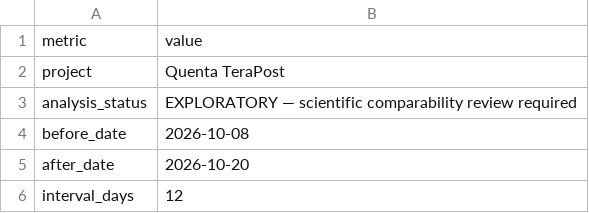
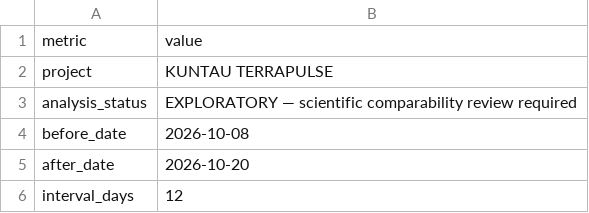
Before and after one commit to DavoniumTech/KUNTAU-TERRAPULSE, a CSV file: app/data/kura/catalogue/KTP_ANALYSIS_SUMMARY.csv, drawn as a sheet; only a part is shown.

Commit message:
KUNTAU TERRAPULSE v1.0.0: fixed dock and restored KTP branding

```diff
--- a/app/data/kura/catalogue/KTP_ANALYSIS_SUMMARY.csv
+++ b/app/data/kura/catalogue/KTP_ANALYSIS_SUMMARY.csv
@@ -1,3 +1,3 @@
 metric,value
-project,Quenta TeraPost
+project,KUNTAU TERRAPULSE
 analysis_status,EXPLORATORY — scientific comparability review required
```
Also changed, not shown: 38 other files.
